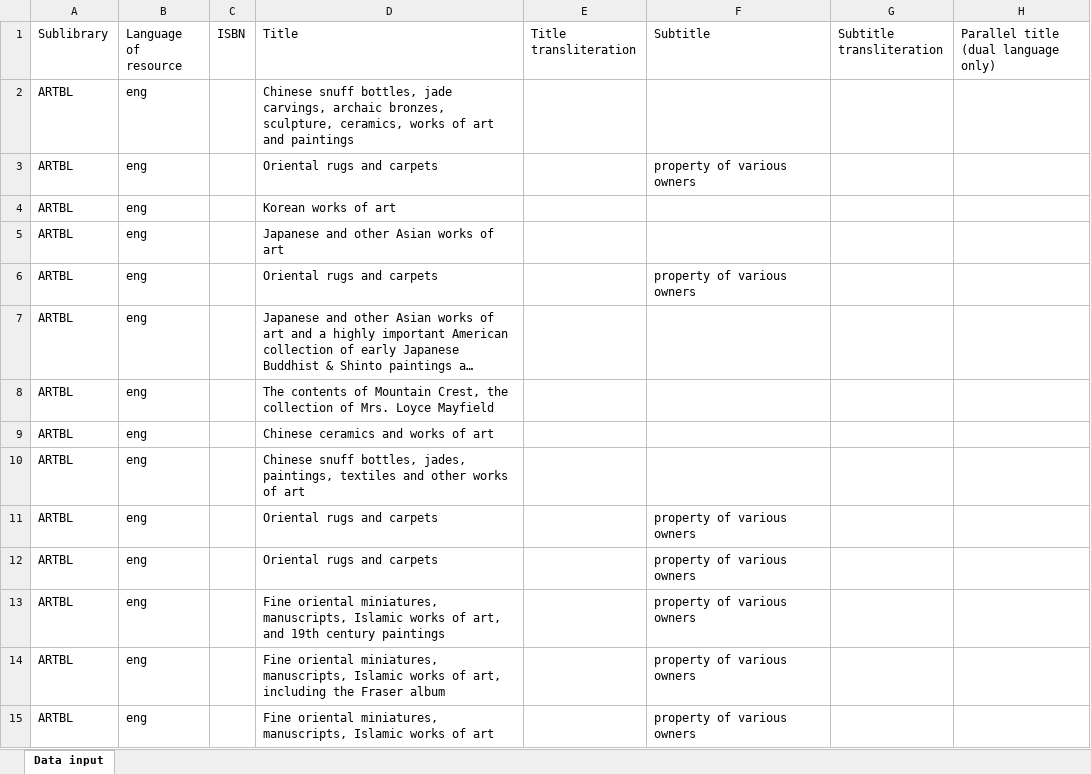
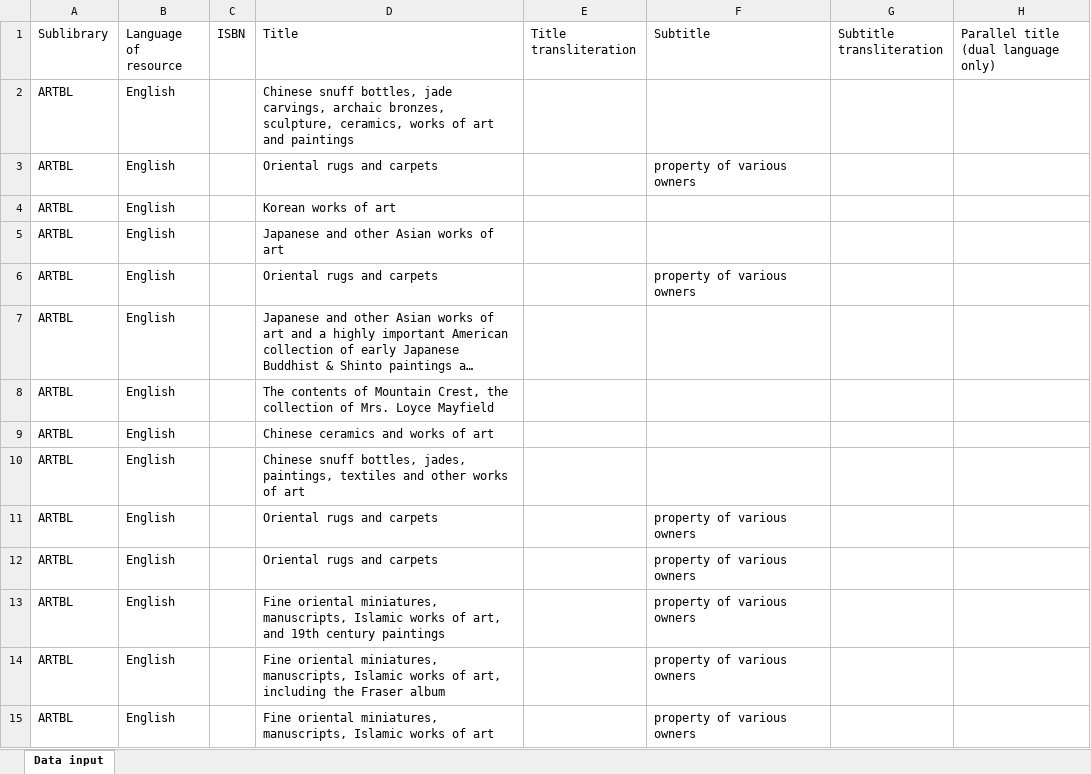
Before and after one commit to eccomaggio/python, an Excel workbook: art_cats/excel_files/AuctionCatalogues.sothebysParkeBernet.xlsx, sheet Data input, drawn as a sheet; only a part is shown; long unchanged cells end in …; values as stored, in another font and other column widths than the file's, no borders; charts and pictures not drawn; the diff covers the shown part only; the diff names each change by its address in the sheet, - before the commit and + after, or states it on an @@ line.

Commit message:
further tweaks to art catalogues

```diff
--- a/art_cats/excel_files/AuctionCatalogues.sothebysParkeBernet.xlsx (sheet Data input)
+++ b/art_cats/excel_files/AuctionCatalogues.sothebysParkeBernet.xlsx (sheet Data input)
-B2:B15 (Language of resource): eng
+B2:B15 (Language of resource): English
```
Also changed, not shown: 45 edited cells elsewhere in this sheet, 6 other files.
